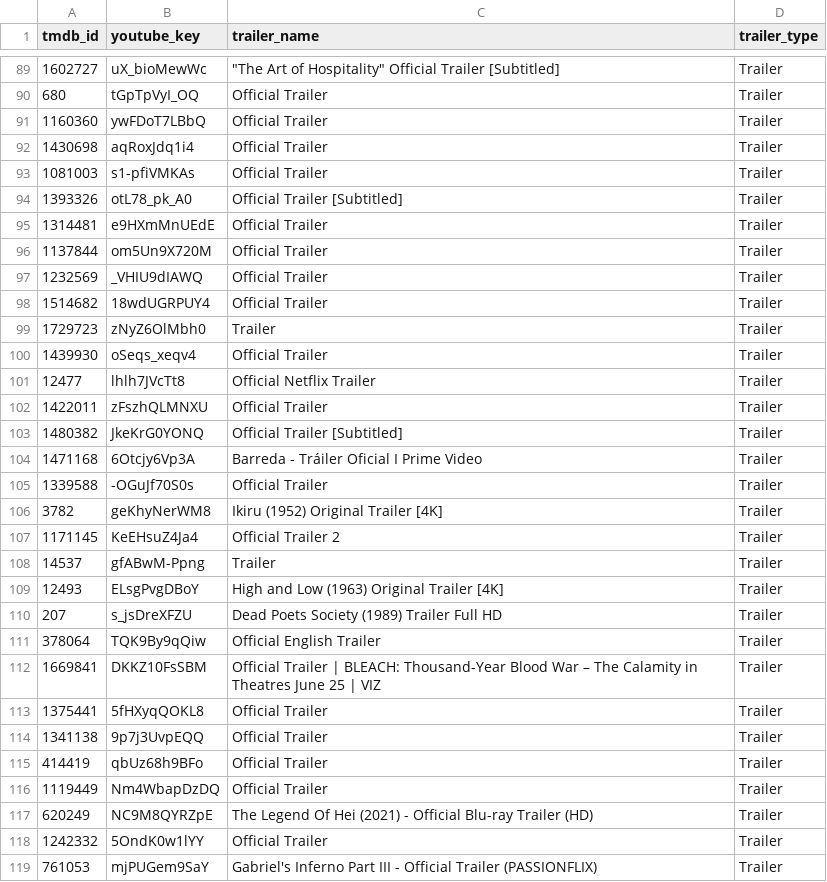
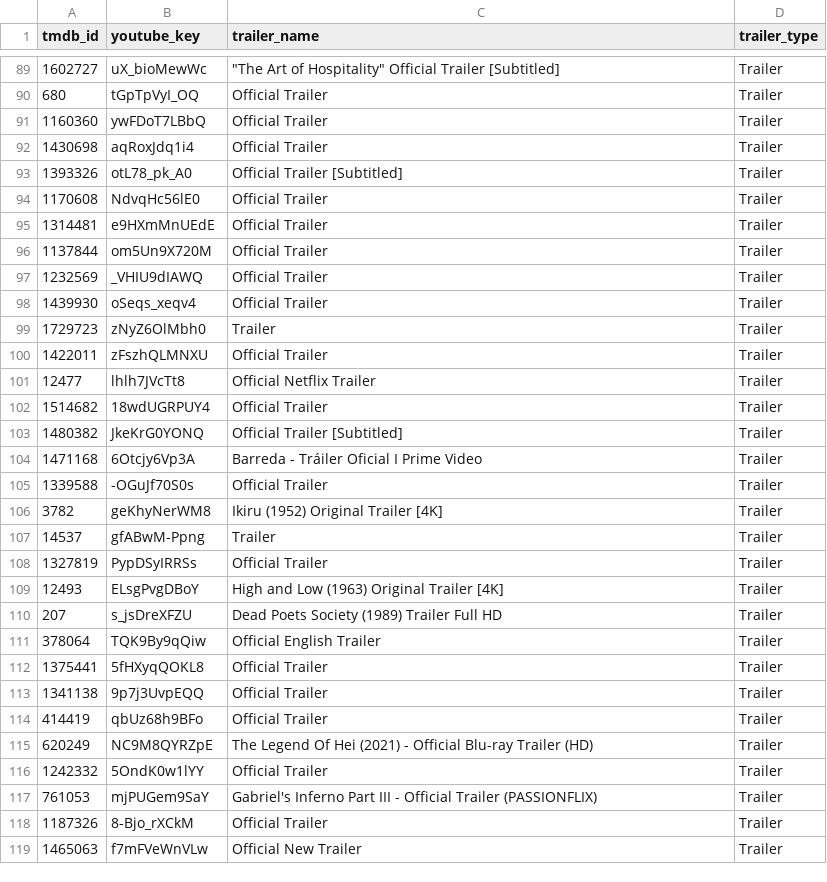
Before and after one commit to gosidehustlesisi/sierra-business-intelligence, a CSV file: projects/netflix-content-strategy-intelligence/data/trailers_latest.csv, drawn as a sheet; only a part is shown, gaps mark what is left out; the shorter side is filled out with more unchanged rows; the diff covers the shown part only.

```diff
--- a/projects/netflix-content-strategy-intelligence/data/trailers_latest.csv
+++ b/projects/netflix-content-strategy-intelligence/data/trailers_latest.csv
@@ -92,4 +92,4 @@ tmdb_id,youtube_key,trailer_name,trailer_type
 1430698,aqRoxJdq1i4,Official Trailer,Trailer
-1081003,s1-pfiVMKAs,Official Trailer,Trailer
 1393326,otL78_pk_A0,Official Trailer [Subtitled],Trailer
+1170608,NdvqHc56lE0,Official Trailer,Trailer
 1314481,e9HXmMnUEdE,Official Trailer,Trailer
@@ -97,7 +97,7 @@ tmdb_id,youtube_key,trailer_name,trailer_type
 1232569,_VHIU9dIAWQ,Official Trailer,Trailer
+1439930,oSeqs_xeqv4,Official Trailer,Trailer
+1729723,zNyZ6OlMbh0,Trailer,Trailer
+1422011,zFszhQLMNXU,Official Trailer,Trailer
+12477,lhlh7JVcTt8,Official Netflix Trailer,Trailer
 1514682,18wdUGRPUY4,Official Trailer,Trailer
-1729723,zNyZ6OlMbh0,Trailer,Trailer
-1439930,oSeqs_xeqv4,Official Trailer,Trailer
-12477,lhlh7JVcTt8,Official Netflix Trailer,Trailer
-1422011,zFszhQLMNXU,Official Trailer,Trailer
 1480382,JkeKrG0YONQ,Official Trailer [Subtitled],Trailer
@@ -106,4 +106,4 @@ tmdb_id,youtube_key,trailer_name,trailer_type
 3782,geKhyNerWM8,Ikiru (1952) Original Trailer [4K],Trailer
-1171145,KeEHsuZ4Ja4,Official Trailer 2,Trailer
 14537,gfABwM-Ppng,Trailer,Trailer
+1327819,PypDSyIRRSs,Official Trailer,Trailer
 12493,ELsgPvgDBoY,High and Low (1963) Original Trailer [4K],Trailer
@@ -111,3 +111,2 @@ tmdb_id,youtube_key,trailer_name,trailer_type
 378064,TQK9By9qQiw,Official English Trailer,Trailer
-1669841,DKKZ10FsSBM,Official Trailer | BLEACH: Thousand-Year Blood War – The Calamity in Theatres June 25 | VIZ,Trailer
 1375441,5fHXyqQOKL8,Official Trailer,Trailer
@@ -115,3 +114,2 @@ tmdb_id,youtube_key,trailer_name,trailer_type
 414419,qbUz68h9BFo,Official Trailer,Trailer
-1119449,Nm4WbapDzDQ,Official Trailer,Trailer
 620249,NC9M8QYRZpE,The Legend Of Hei (2021) - Official Blu-ray Trailer (HD),Trailer
```
Also changed, not shown: 17 added rows, 16 removed rows, 8 moved rows and 4 edited cells elsewhere in this file, 14 other files.
